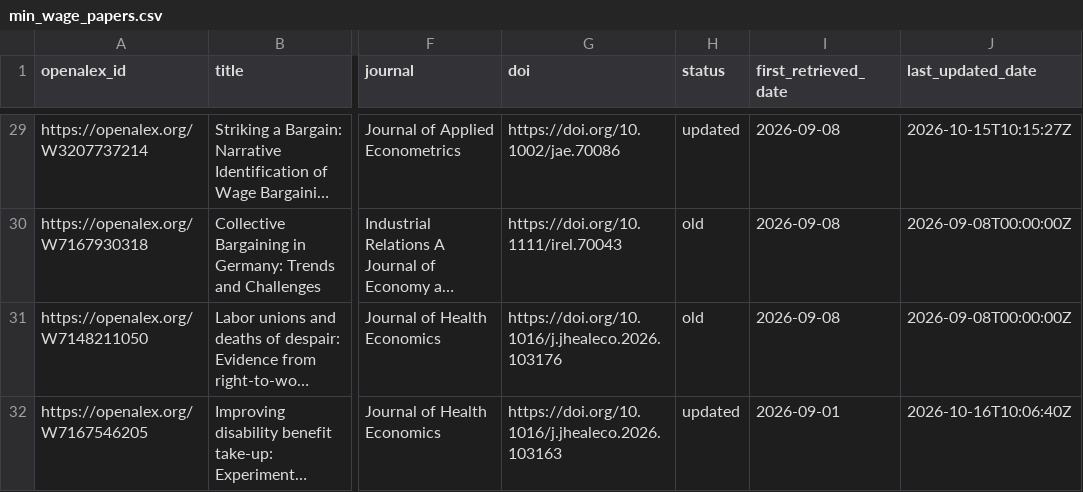
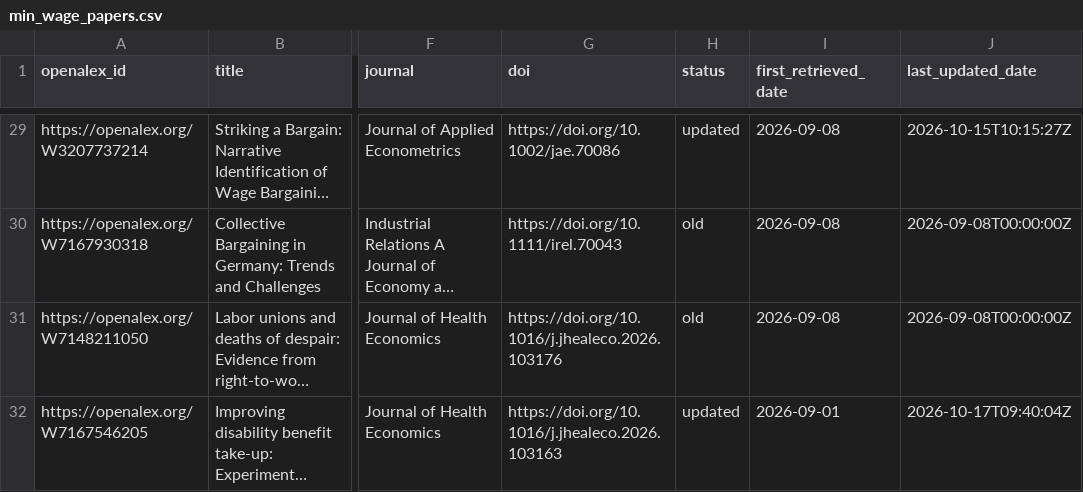
Before and after one commit to benzipperer/new_mw_papers, a CSV file: min_wage_papers.csv, drawn as a sheet; only a part is shown, gaps mark what is left out; long unchanged cells end in …; the diff covers the shown part only; the diff names each change by its address in the sheet, - before the commit and + after, or states it on an @@ line.

```diff
--- a/min_wage_papers.csv
+++ b/min_wage_papers.csv
-J32 (last_updated_date): 2026-10-16T10:06:40Z
+J32 (last_updated_date): 2026-10-17T09:40:04Z
```
Also changed, not shown: 2 added rows, 2 removed rows and 7 edited cells elsewhere in this file, 1 other file.
